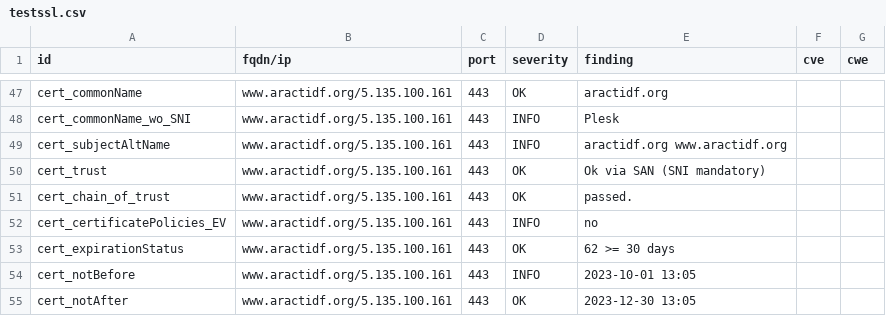
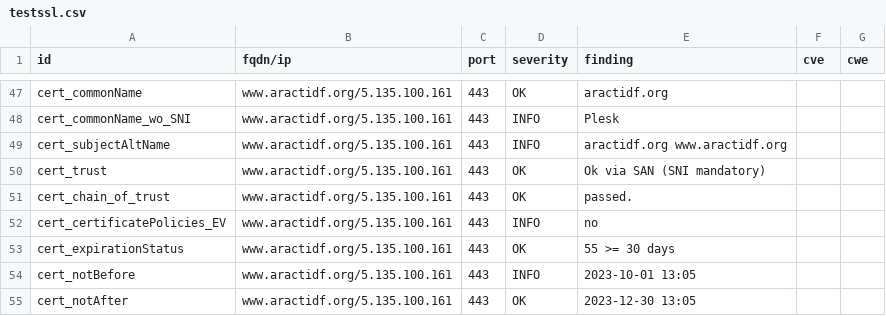
Before and after one commit to anactweb/dashlord, a CSV file: results/aHR0cHM6Ly93d3cuYXJhY3RpZGYub3Jn/testssl.csv, drawn as a sheet; only a part is shown, gaps mark what is left out.

```diff
--- a/results/aHR0cHM6Ly93d3cuYXJhY3RpZGYub3Jn/testssl.csv
+++ b/results/aHR0cHM6Ly93d3cuYXJhY3RpZGYub3Jn/testssl.csv
@@ -52,3 +52,3 @@
 "cert_certificatePolicies_EV","www.aractidf.org/5.135.100.161","443","INFO","no","",""
-"cert_expirationStatus","www.aractidf.org/5.135.100.161","443","OK","62 >= 30 days","",""
+"cert_expirationStatus","www.aractidf.org/5.135.100.161","443","OK","55 >= 30 days","",""
 "cert_notBefore","www.aractidf.org/5.135.100.161","443","INFO","2023-10-01 13:05","",""
```
Also changed, not shown: 11 other files.
